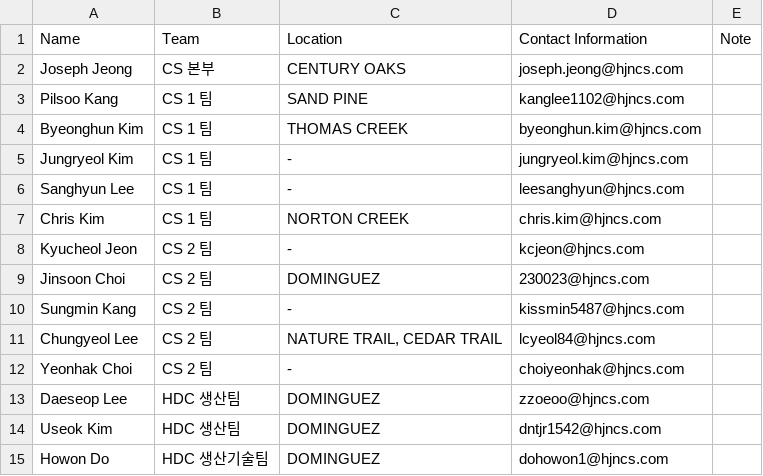
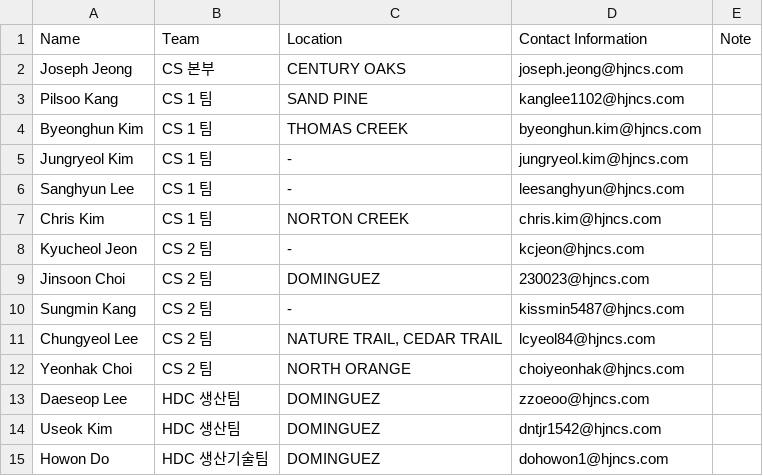
Before and after one commit to Eucalyptuss/site_work_status_dashboard, a CSV file: site_people.csv, drawn as a sheet.

```diff
--- a/site_people.csv
+++ b/site_people.csv
@@ -11,3 +11,3 @@ Sungmin Kang,CS 2 팀,-,kissmin5487@hjncs.com,
 Chungyeol Lee,CS 2 팀,"NATURE TRAIL, CEDAR TRAIL",lcyeol84@hjncs.com,
-Yeonhak Choi,CS 2 팀,-,choiyeonhak@hjncs.com,
+Yeonhak Choi,CS 2 팀,NORTH ORANGE,choiyeonhak@hjncs.com,
 Daeseop Lee,HDC 생산팀,DOMINGUEZ,zzoeoo@hjncs.com,
```
Also changed, not shown: site_status.csv.
